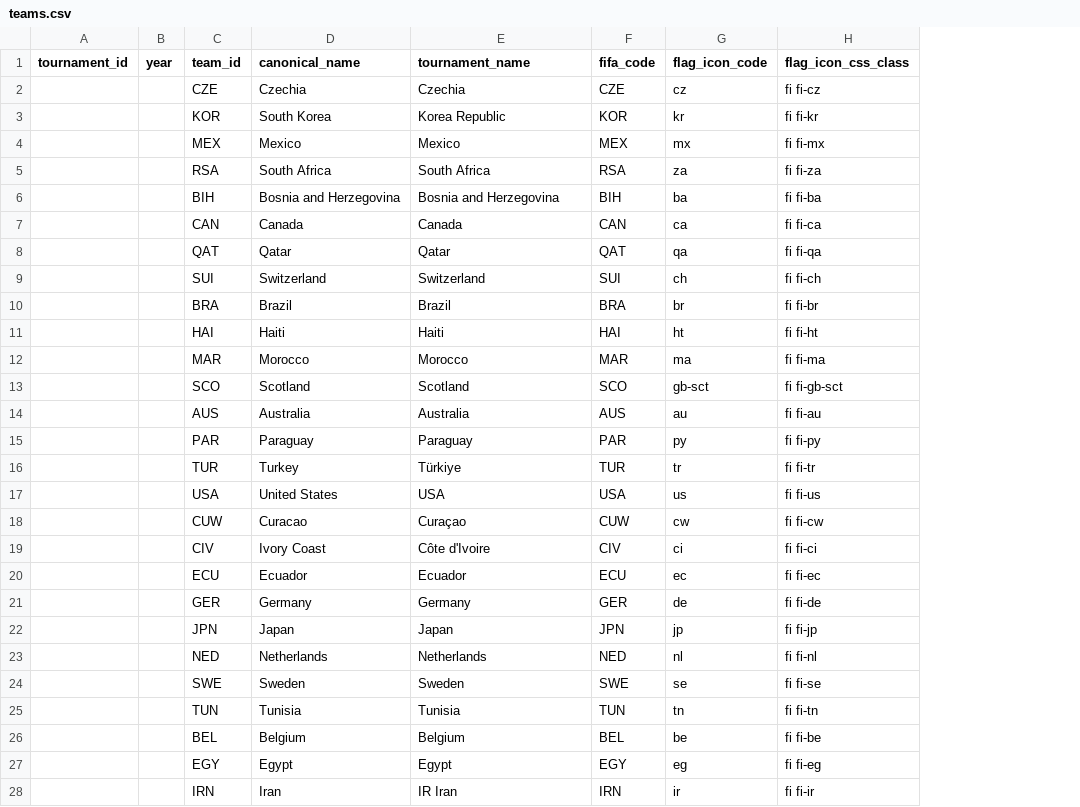
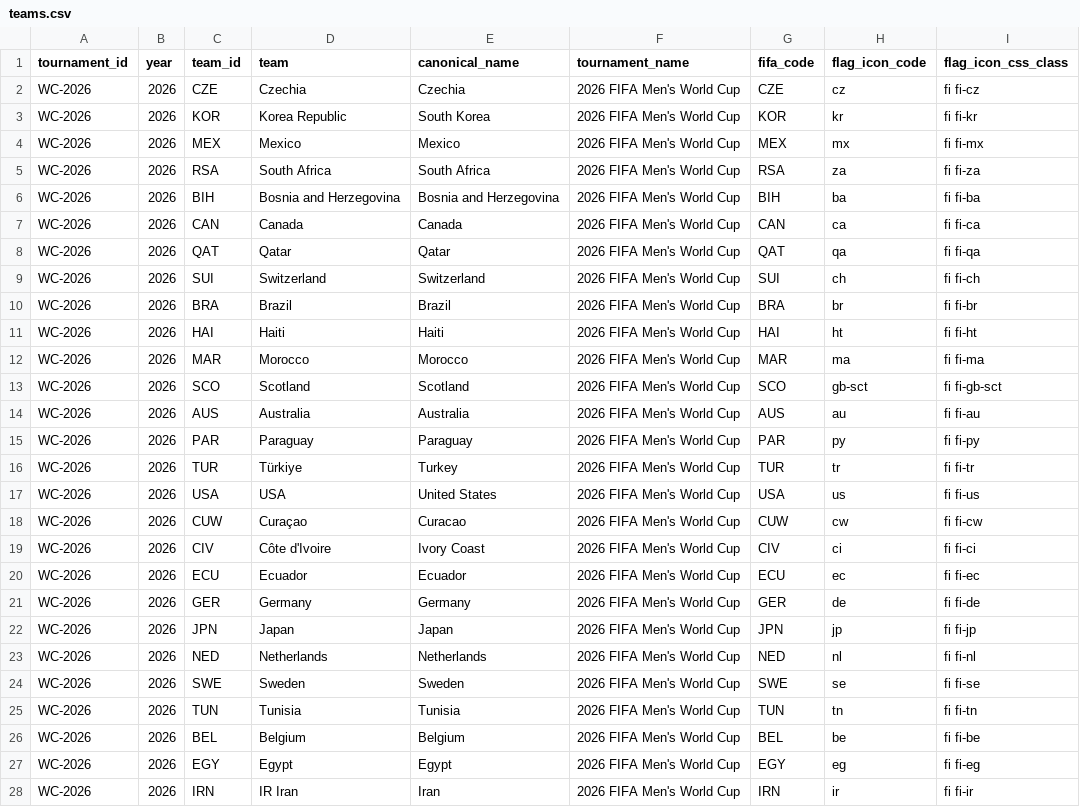
Before and after one commit to Ukandu20/world-cup, a CSV file: data/processed/world_cup/2026/teams.csv, drawn as a sheet; only a part is shown; addresses are those after the commit; the diff covers the shown part only; the diff names each change by its address in the sheet, - before the commit and + after, or states it on an @@ line.

Commit message:
Fix 2026 teams schema

```diff
--- a/data/processed/world_cup/2026/teams.csv
+++ b/data/processed/world_cup/2026/teams.csv
+column D (team), rows 2-28: Czechia | Korea Republic | Mexico | South Africa | Bosnia and Herzegovina | Canada | Qatar | Switzerland | Brazil | Haiti | Morocco | Scotland | Australia | Paraguay | Türkiye | USA | Curaçao | Côte d'Ivoire | Ecuador | Germany | Japan | Netherlands | Sweden | Tunisia | Belgium | Egypt | IR Iran
-A2:A28 (tournament_id): (empty)
+A2:A28 (tournament_id): WC-2026
-B2:B28 (year): (empty)
+B2:B28 (year): 2026
-F2 (tournament_name): Czechia
+F2 (tournament_name): 2026 FIFA Men's World Cup
-F3 (tournament_name): Korea Republic
+F3 (tournament_name): 2026 FIFA Men's World Cup
-F4 (tournament_name): Mexico
+F4 (tournament_name): 2026 FIFA Men's World Cup
-F5 (tournament_name): South Africa
+F5 (tournament_name): 2026 FIFA Men's World Cup
-F6 (tournament_name): Bosnia and Herzegovina
+F6 (tournament_name): 2026 FIFA Men's World Cup
-F7 (tournament_name): Canada
+F7 (tournament_name): 2026 FIFA Men's World Cup
-F8 (tournament_name): Qatar
+F8 (tournament_name): 2026 FIFA Men's World Cup
-F9 (tournament_name): Switzerland
+F9 (tournament_name): 2026 FIFA Men's World Cup
-F10 (tournament_name): Brazil
+F10 (tournament_name): 2026 FIFA Men's World Cup
-F11 (tournament_name): Haiti
+F11 (tournament_name): 2026 FIFA Men's World Cup
-F12 (tournament_name): Morocco
+F12 (tournament_name): 2026 FIFA Men's World Cup
-F13 (tournament_name): Scotland
+F13 (tournament_name): 2026 FIFA Men's World Cup
-F14 (tournament_name): Australia
+F14 (tournament_name): 2026 FIFA Men's World Cup
-F15 (tournament_name): Paraguay
+F15 (tournament_name): 2026 FIFA Men's World Cup
-F16 (tournament_name): Türkiye
+F16 (tournament_name): 2026 FIFA Men's World Cup
-F17 (tournament_name): USA
+F17 (tournament_name): 2026 FIFA Men's World Cup
-F18 (tournament_name): Curaçao
+F18 (tournament_name): 2026 FIFA Men's World Cup
-F19 (tournament_name): Côte d'Ivoire
+F19 (tournament_name): 2026 FIFA Men's World Cup
-F20 (tournament_name): Ecuador
+F20 (tournament_name): 2026 FIFA Men's World Cup
-F21 (tournament_name): Germany
+F21 (tournament_name): 2026 FIFA Men's World Cup
-F22 (tournament_name): Japan
+F22 (tournament_name): 2026 FIFA Men's World Cup
-F23 (tournament_name): Netherlands
+F23 (tournament_name): 2026 FIFA Men's World Cup
-F24 (tournament_name): Sweden
+F24 (tournament_name): 2026 FIFA Men's World Cup
-F25 (tournament_name): Tunisia
+F25 (tournament_name): 2026 FIFA Men's World Cup
-F26 (tournament_name): Belgium
+F26 (tournament_name): 2026 FIFA Men's World Cup
-F27 (tournament_name): Egypt
+F27 (tournament_name): 2026 FIFA Men's World Cup
-F28 (tournament_name): IR Iran
+F28 (tournament_name): 2026 FIFA Men's World Cup
```
Also changed, not shown: 63 edited cells elsewhere in this file, data/processed/world_cup/all_editions/teams.csv, 2 other files.
